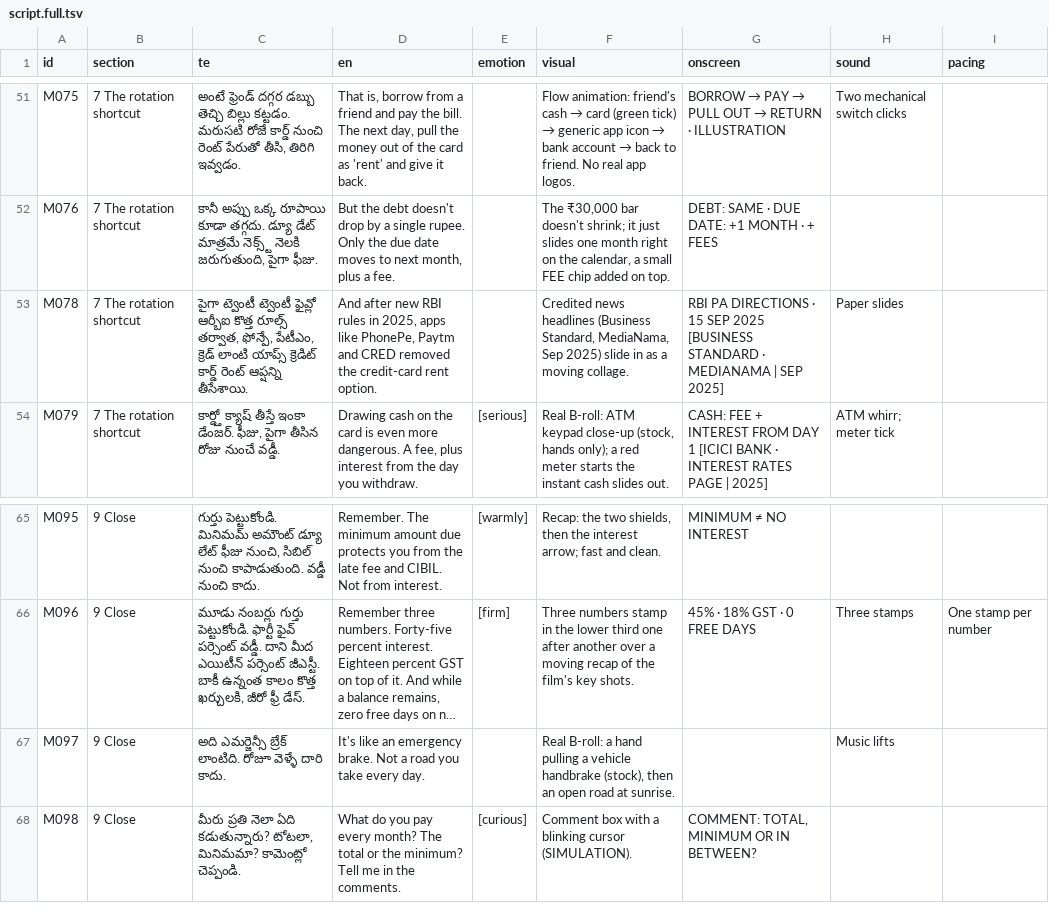
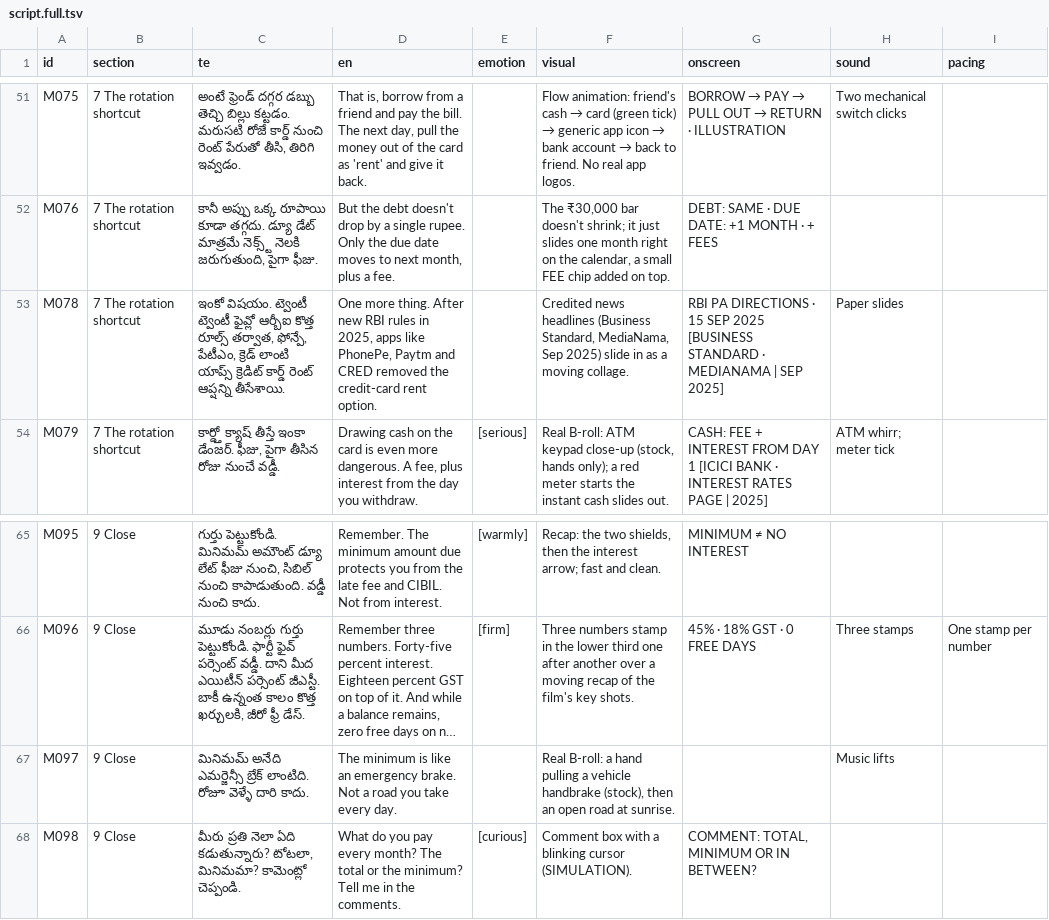
Before and after one commit to mkmk749278/Creator, a TSV file: projects/minimum-due/script.full.tsv, drawn as a sheet; only a part is shown, gaps mark what is left out; long unchanged cells end in …; the diff names each change by its address in the sheet, - before the commit and + after, or states it on an @@ line.

```diff
--- a/projects/minimum-due/script.full.tsv
+++ b/projects/minimum-due/script.full.tsv
-C53 (te): పైగా ట్వెంటీ ట్వెంటీ…
+C53 (te): ఇంకో విషయం. ట్వెంటీ ట్వెంటీ…
-D53 (en): And after new RBI…
+D53 (en): One more thing. After new RBI…
-C67 (te): అది ఎమర్జెన్సీ బ్రేక్…
+C67 (te): మినిమమ్ అనేది ఎమర్జెన్సీ బ్రేక్…
-D67 (en): It's like an…
+D67 (en): The minimum is like an…
```
Also changed, not shown: projects/minimum-due/script.tsv, 3 other files.
